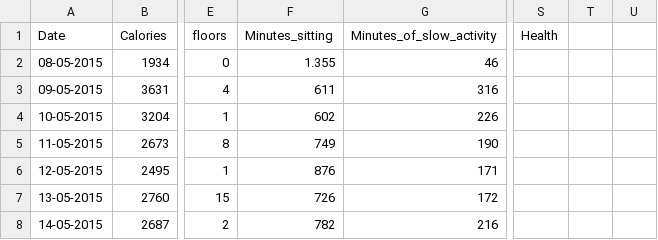
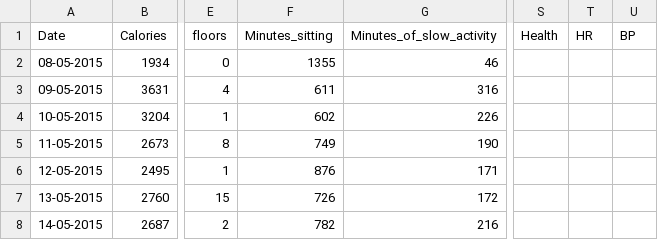
Before and after one commit to GatorEthics/predictiveWellness, a CSV file: wellnessPredictiveAnalysis_MK/src/datasetAccess/FitBitData.csv, drawn as a sheet; only a part is shown, gaps mark what is left out; the diff names each change by its address in the sheet, - before the commit and + after, or states it on an @@ line.

Commit message:
Generate fake heart rate and blood pressure data.

```diff
--- a/wellnessPredictiveAnalysis_MK/src/datasetAccess/FitBitData.csv
+++ b/wellnessPredictiveAnalysis_MK/src/datasetAccess/FitBitData.csv
-T1: (empty)
+T1: HR
-U1: (empty)
+U1: BP
-F2 (Minutes_sitting): 1.355
+F2 (Minutes_sitting): 1355
```
Also changed, not shown: 4 other files.
